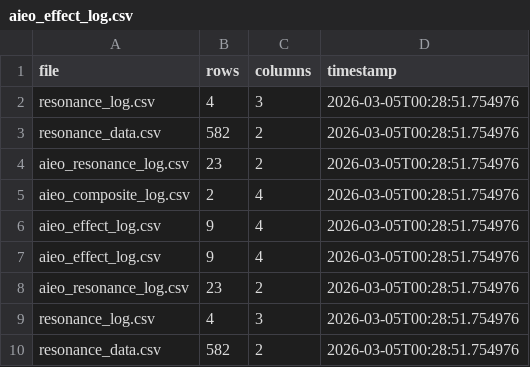
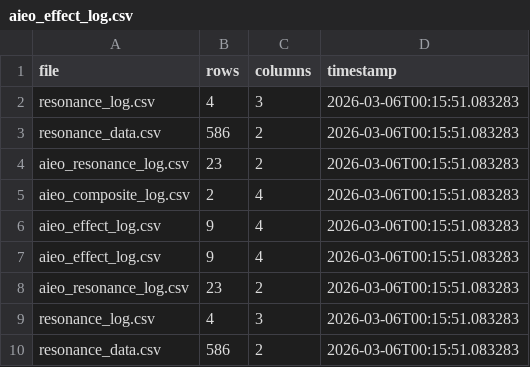
Before and after one commit to KG-NINJA/KGchallengedskill, a CSV file: aieo_effect_log.csv, drawn as a sheet.

```diff
--- a/aieo_effect_log.csv
+++ b/aieo_effect_log.csv
@@ -1,10 +1,10 @@
 file,rows,columns,timestamp
-resonance_log.csv,4,3,2026-03-05T00:28:51.754976
-resonance_data.csv,582,2,2026-03-05T00:28:51.754976
-aieo_resonance_log.csv,23,2,2026-03-05T00:28:51.754976
-aieo_composite_log.csv,2,4,2026-03-05T00:28:51.754976
-aieo_effect_log.csv,9,4,2026-03-05T00:28:51.754976
-aieo_effect_log.csv,9,4,2026-03-05T00:28:51.754976
-aieo_resonance_log.csv,23,2,2026-03-05T00:28:51.754976
-resonance_log.csv,4,3,2026-03-05T00:28:51.754976
-resonance_data.csv,582,2,2026-03-05T00:28:51.754976
+resonance_log.csv,4,3,2026-03-06T00:15:51.083283
+resonance_data.csv,586,2,2026-03-06T00:15:51.083283
+aieo_resonance_log.csv,23,2,2026-03-06T00:15:51.083283
+aieo_composite_log.csv,2,4,2026-03-06T00:15:51.083283
+aieo_effect_log.csv,9,4,2026-03-06T00:15:51.083283
+aieo_effect_log.csv,9,4,2026-03-06T00:15:51.083283
+aieo_resonance_log.csv,23,2,2026-03-06T00:15:51.083283
+resonance_log.csv,4,3,2026-03-06T00:15:51.083283
+resonance_data.csv,586,2,2026-03-06T00:15:51.083283
```
Also changed, not shown: 1 other file.
